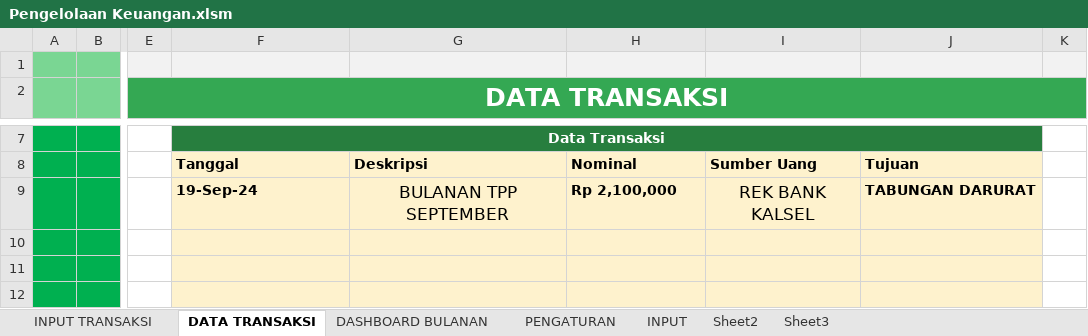
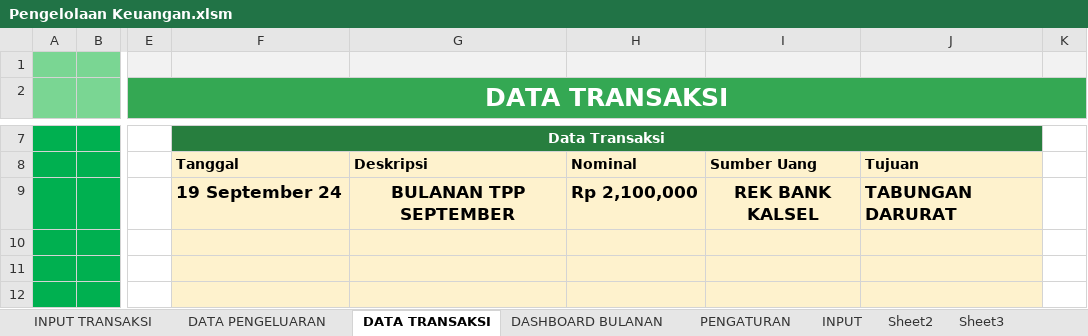
Before and after one commit to rudininh/pengeluaran, an Excel workbook: Pengeluaran/Pengelolaan Keuangan.xlsm, sheet DATA TRANSAKSI, drawn as a sheet; only a part is shown, gaps mark what is left out; values as stored, in another font and other column widths than the file's, no borders; charts and pictures and conditional formats not drawn; the diff names each change by its address in the sheet, - before the commit and + after, or states it on an @@ line.

```diff
--- a/Pengeluaran/Pengelolaan Keuangan.xlsm (sheet DATA TRANSAKSI)
+++ b/Pengeluaran/Pengelolaan Keuangan.xlsm (sheet DATA TRANSAKSI)
+sheet tab: DATA PENGELUARAN
-F9: 19-Sep-24
+F9: 19 September 24
@@ F9 text size: larger @@
-G9 bold: off
+G9 bold: on
@@ H9 text size: larger @@
-I9 bold: off
+I9 bold: on
@@ J9 text size: larger @@
```
Also changed, not shown: sheet INPUT TRANSAKSI, charts or pictures.
